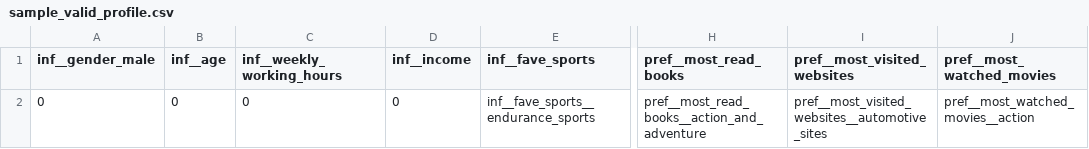
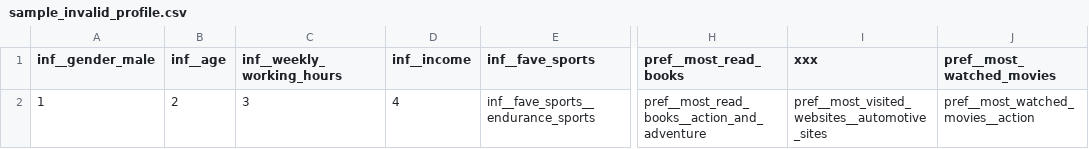
Before and after one commit to kevinm36/DSPT_2026_hackathon, a CSV file: app/sample_invalid_profile.csv (was app/sample_valid_profile.csv), drawn as a sheet; only a part is shown, gaps mark what is left out; the diff names each change by its address in the sheet, - before the commit and + after, or states it on an @@ line.

Commit message:
ability to parse the csv and reflect the values in the tabs below in the Customer Profile tab

```diff
--- a/app/sample_valid_profile.csv
+++ b/app/sample_invalid_profile.csv
-I1: pref__most_visited_websites
+I1: xxx
-A2 (inf__gender_male): 0
+A2 (inf__gender_male): 1
-B2 (inf__age): 0
+B2 (inf__age): 2
-C2 (inf__weekly_working_hours): 0
+C2 (inf__weekly_working_hours): 3
-D2 (inf__income): 0
+D2 (inf__income): 4
```
Also changed, not shown: 1 other file.
